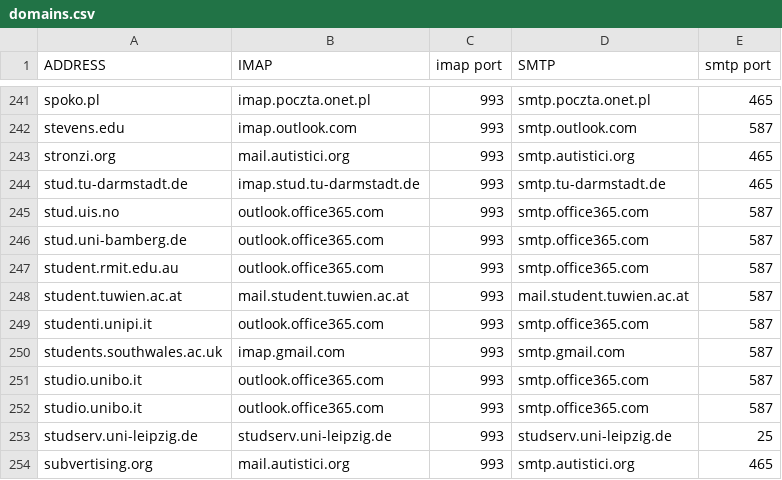
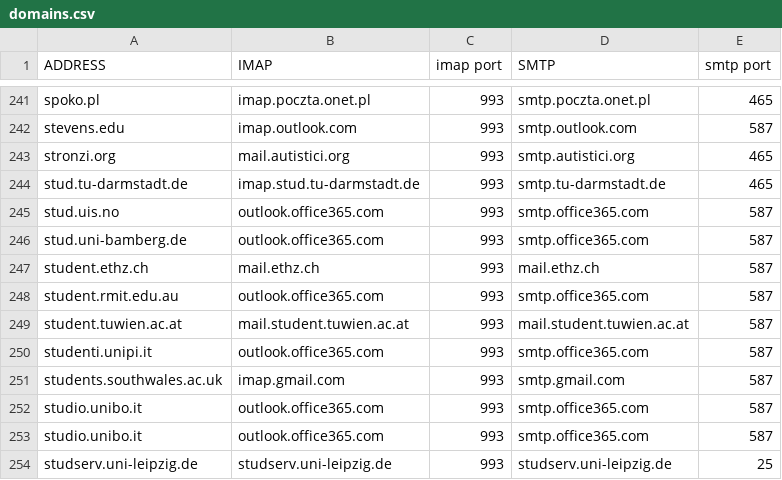
Before and after one commit to LukeSmithxyz/mutt-wizard, a CSV file: share/domains.csv, drawn as a sheet; only a part is shown, gaps mark what is left out; the shorter side is filled out with more unchanged rows.

Commit message:
added mail server info for 'student.ethz.ch'

```diff
--- a/share/domains.csv
+++ b/share/domains.csv
@@ -246,2 +246,3 @@ stud.uis.no,outlook.office365.com,993,smtp.office365.com,587
 stud.uni-bamberg.de,outlook.office365.com,993,smtp.office365.com,587
+student.ethz.ch,mail.ethz.ch,993,mail.ethz.ch,587
 student.rmit.edu.au,outlook.office365.com,993,smtp.office365.com,587
```
